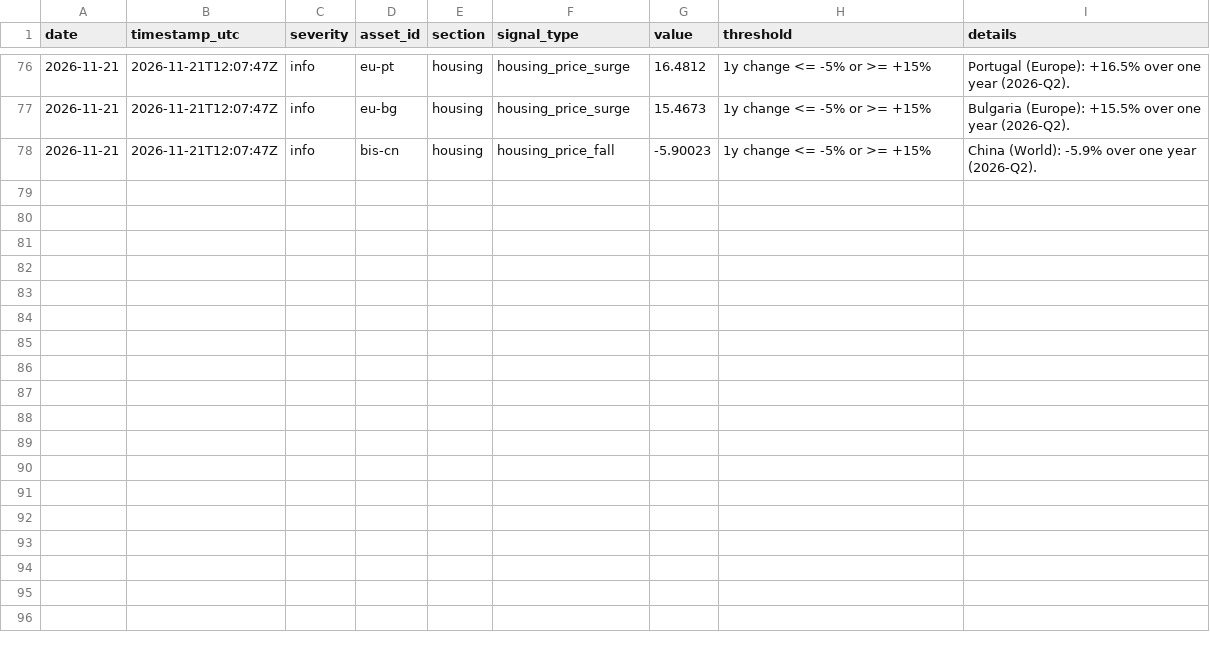
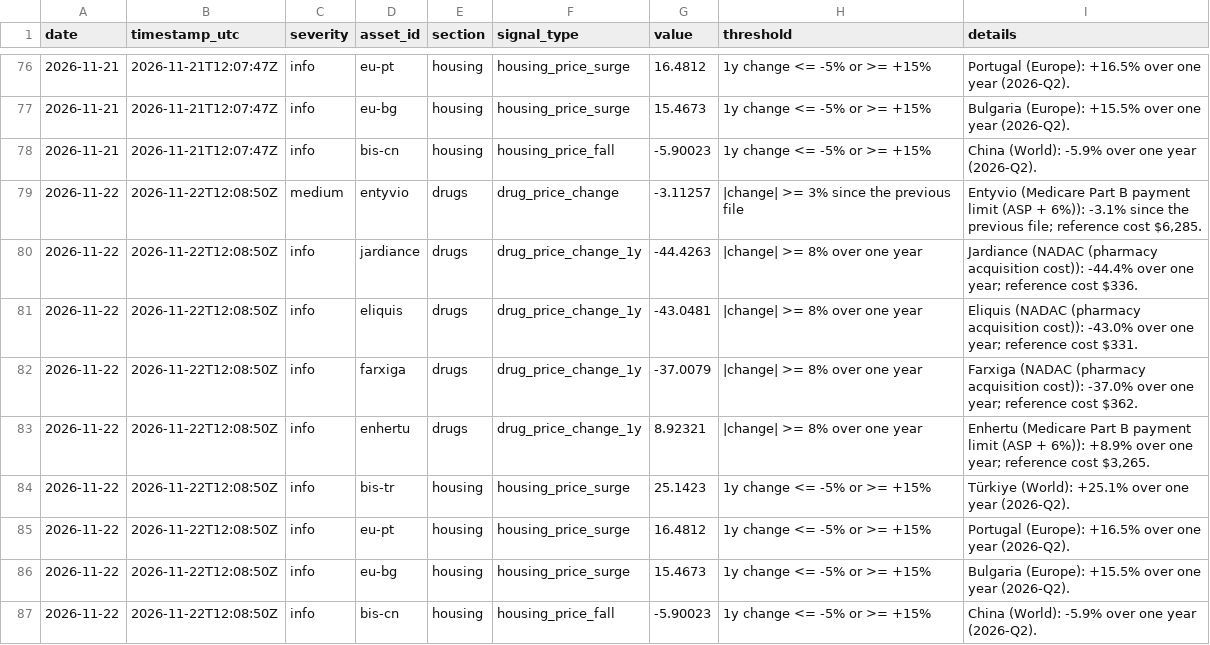
Before and after one commit to 7324136828/market_watcher, a CSV file: data/goods_drugs_housing_alerts.csv, drawn as a sheet; only a part is shown, gaps mark what is left out; the diff names each change by its address in the sheet, - before the commit and + after, or states it on an @@ line.

```diff
--- a/data/goods_drugs_housing_alerts.csv
+++ b/data/goods_drugs_housing_alerts.csv
+row 79: 2026-11-22 | 2026-11-22T12:08:50Z | medium | entyvio | drugs | drug_price_change | -3.11257 | |change| >= 3% since the previous file | Entyvio (Medicare Part B payment limit (ASP + 6%)): -3.1% since the previous file; reference cost $6,285.
+row 80: 2026-11-22 | 2026-11-22T12:08:50Z | info | jardiance | drugs | drug_price_change_1y | -44.4263 | |change| >= 8% over one year | Jardiance (NADAC (pharmacy acquisition cost)): -44.4% over one year; reference cost $336.
+row 81: 2026-11-22 | 2026-11-22T12:08:50Z | info | eliquis | drugs | drug_price_change_1y | -43.0481 | |change| >= 8% over one year | Eliquis (NADAC (pharmacy acquisition cost)): -43.0% over one year; reference cost $331.
+row 82: 2026-11-22 | 2026-11-22T12:08:50Z | info | farxiga | drugs | drug_price_change_1y | -37.0079 | |change| >= 8% over one year | Farxiga (NADAC (pharmacy acquisition cost)): -37.0% over one year; reference cost $362.
+row 83: 2026-11-22 | 2026-11-22T12:08:50Z | info | enhertu | drugs | drug_price_change_1y | 8.92321 | |change| >= 8% over one year | Enhertu (Medicare Part B payment limit (ASP + 6%)): +8.9% over one year; reference cost $3,265.
+row 84: 2026-11-22 | 2026-11-22T12:08:50Z | info | bis-tr | housing | housing_price_surge | 25.1423 | 1y change <= -5% or >= +15% | Türkiye (World): +25.1% over one year (2026-Q2).
+row 85: 2026-11-22 | 2026-11-22T12:08:50Z | info | eu-pt | housing | housing_price_surge | 16.4812 | 1y change <= -5% or >= +15% | Portugal (Europe): +16.5% over one year (2026-Q2).
+row 86: 2026-11-22 | 2026-11-22T12:08:50Z | info | eu-bg | housing | housing_price_surge | 15.4673 | 1y change <= -5% or >= +15% | Bulgaria (Europe): +15.5% over one year (2026-Q2).
+row 87: 2026-11-22 | 2026-11-22T12:08:50Z | info | bis-cn | housing | housing_price_fall | -5.90023 | 1y change <= -5% or >= +15% | China (World): -5.9% over one year (2026-Q2).
```
Also changed, not shown: data/asset_class_summary.csv, data/asset_classes_history.csv, 23 other files.
